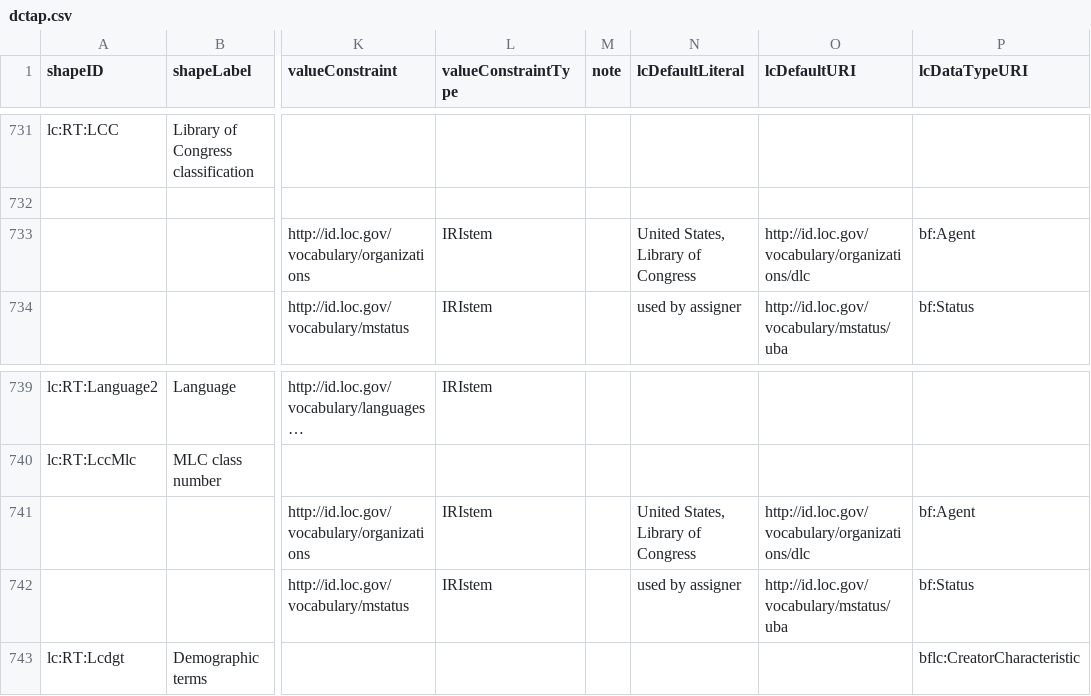
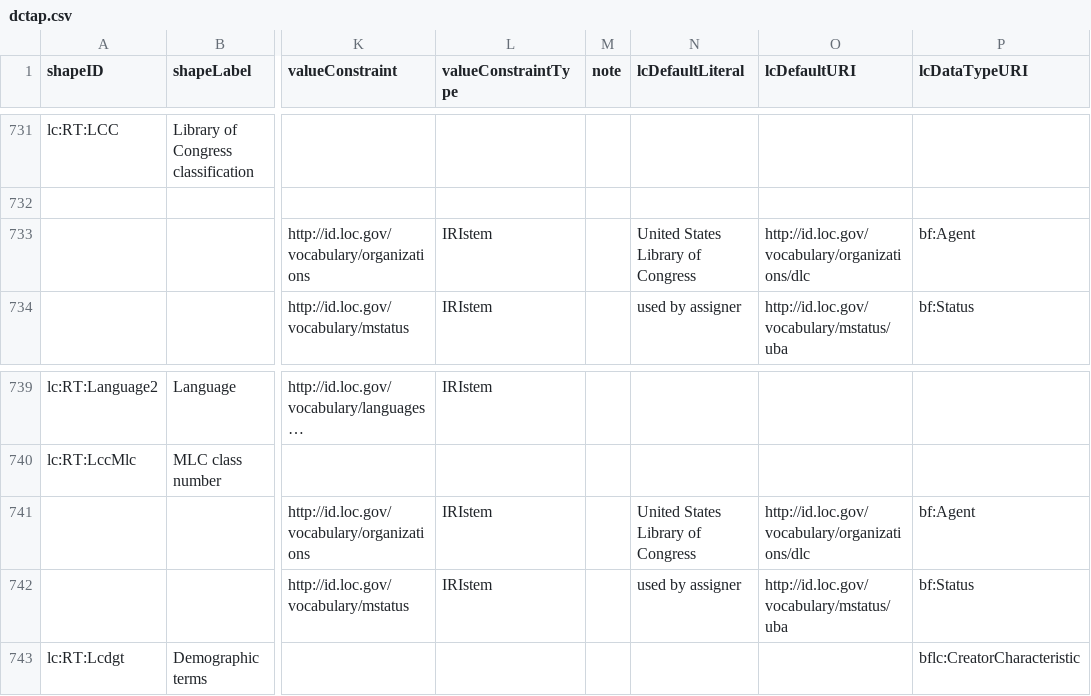
Before and after one commit to lcnetdev/marva-profiles, a CSV file: marva-stage/dctap.csv, drawn as a sheet; only a part is shown, gaps mark what is left out; long unchanged cells end in …; the diff names each change by its address in the sheet, - before the commit and + after, or states it on an @@ line.

Commit message:
Update MARVA profiles

```diff
--- a/marva-stage/dctap.csv
+++ b/marva-stage/dctap.csv
-N733 (lcDefaultLiteral): United States, Library of Congress
+N733 (lcDefaultLiteral): United States Library of Congress
-N741 (lcDefaultLiteral): United States, Library of Congress
+N741 (lcDefaultLiteral): United States Library of Congress
```
Also changed, not shown: 2 other files.
